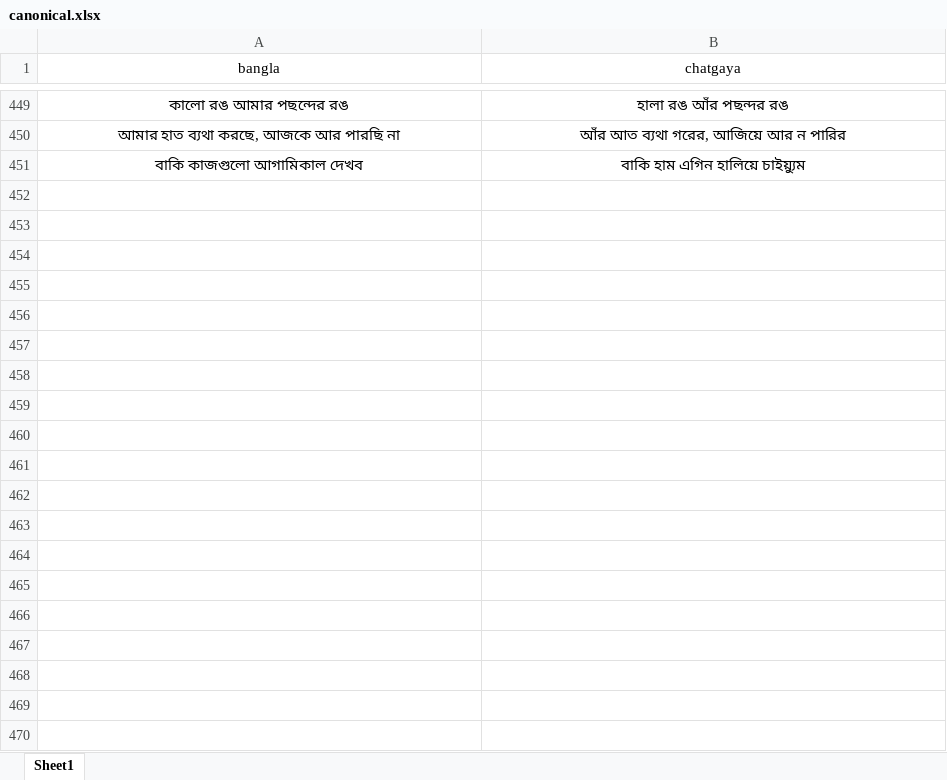
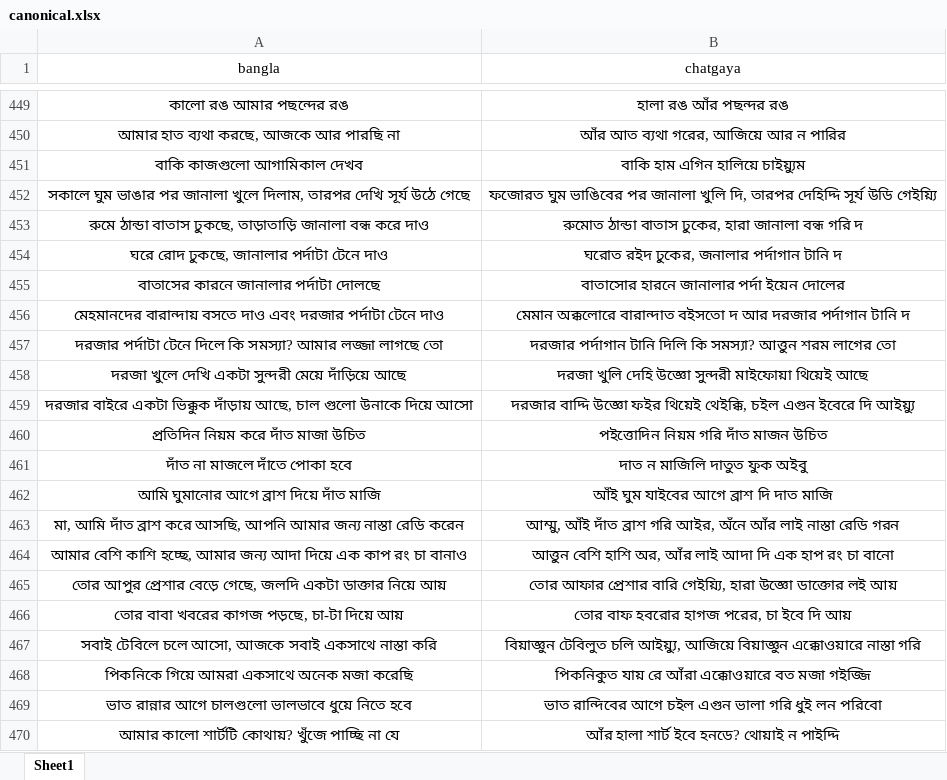
Before and after one commit to Mostafa-Moin26/chatgaya-bangla-nmt, an Excel workbook: data/canonical.xlsx, sheet Sheet1, drawn as a sheet; only a part is shown, gaps mark what is left out; values as stored, in another font and other column widths than the file's, no borders; the diff covers the shown part only; the diff names each change by its address in the sheet, - before the commit and + after, or states it on an @@ line.

```diff
--- a/data/canonical.xlsx (sheet Sheet1)
+++ b/data/canonical.xlsx (sheet Sheet1)
+row 452: সকালে ঘুম ভাঙার পর জানালা খুলে দিলাম, তারপর দেখি সূর্য উঠে গেছে | ফজোরত ঘুম ভাঙিবের পর জানালা খুলি দি, তারপর দেহিদ্দি সূর্য উডি গেইয়্যি
+row 453: রুমে ঠান্ডা বাতাস ঢুকছে, তাড়াতাড়ি জানালা বন্ধ করে দাও | রুমোত ঠান্ডা বাতাস ঢুকের, হারা জানালা বন্ধ গরি দ
+row 454: ঘরে রোদ ঢুকছে, জানালার পর্দাটা টেনে দাও | ঘরোত রইদ ঢুকের, জনালার পর্দাগান টানি দ
+row 455: বাতাসের কারনে জানালার পর্দাটা দোলছে | বাতাসোর হারনে জানালার পর্দা ইয়েন দোলের
+row 456: মেহমানদের বারান্দায় বসতে দাও এবং দরজার পর্দাটা টেনে দাও | মেমান অক্কলোরে বারান্দাত বইসতো দ আর দরজার পর্দাগান টানি দ
+row 457: দরজার পর্দাটা টেনে দিলে কি সমস্যা? আমার লজ্জা লাগছে তো | দরজার পর্দাগান টানি দিলি কি সমস্যা? আত্তুন শরম লাগের তো
+row 458: দরজা খুলে দেখি একটা সুন্দরী মেয়ে দাঁড়িয়ে আছে | দরজা খুলি দেহি উজ্ঞো সুন্দরী মাইফোয়া থিয়েই আছে
+row 459: দরজার বাইরে একটা ভিক্কুক দাঁড়ায় আছে, চাল গুলো উনাকে দিয়ে আসো | দরজার বাদ্দি উজ্ঞো ফইর থিয়েই থেইক্কি, চইল এগুন ইবেরে দি আইয়্যু
+row 460: প্রতিদিন নিয়ম করে দাঁত মাজা উচিত | পইত্তোদিন নিয়ম গরি দাঁত মাজন উচিত
+row 461: দাঁত না মাজলে দাঁতে পোকা হবে | দাত ন মাজিলি দাতুত ফুক অইবু
+row 462: আমি ঘুমানোর আগে ব্রাশ দিয়ে দাঁত মাজি | আঁই ঘুম যাইবের আগে ব্রাশ দি দাত মাজি
+row 463: মা, আমি দাঁত ব্রাশ করে আসছি, আপনি আমার জন্য নাস্তা রেডি করেন | আম্মু, আঁই দাঁত ব্রাশ গরি আইর, অঁনে আঁর লাই নাস্তা রেডি গরন
+row 464: আমার বেশি কাশি হচ্ছে, আমার জন্য আদা দিয়ে এক কাপ রং চা বানাও | আত্তুন বেশি হাশি অর, আঁর লাই আদা দি এক হাপ রং চা বানো
+row 465: তোর আপুর প্রেশার বেড়ে গেছে, জলদি একটা ডাক্তার নিয়ে আয় | তোর আফার প্রেশার বারি গেইয়্যি, হারা উজ্ঞো ডাক্তোর লই আয়
+row 466: তোর বাবা খবরের কাগজ পড়ছে, চা-টা দিয়ে আয় | তোর বাফ হবরোর হাগজ পরের, চা ইবে দি আয়
+row 467: সবাই টেবিলে চলে আসো, আজকে সবাই একসাথে নাস্তা করি | বিয়াজ্ঞুন টেবিলুত চলি আইয়্যু, আজিয়ে বিয়াজ্ঞুন এক্কোওয়ারে নাস্তা গরি
+row 468: পিকনিকে গিয়ে আমরা একসাথে অনেক মজা করেছি | পিকনিকুত যায় রে আঁরা এক্কোওয়ারে বত মজা গইজ্জি
+row 469: ভাত রান্নার আগে চালগুলো ভালভাবে ধুয়ে নিতে হবে | ভাত রান্দিবের আগে চইল এগুন ভালা গরি ধুই লন পরিবো
+row 470: আমার কালো শার্টটি কোথায়? খুঁজে পাচ্ছি না যে | আঁর হালা শার্ট ইবে হনডে? থোয়াই ন পাইদ্দি
```
Also changed, not shown: 31 added rows and 5 edited cells elsewhere in this sheet, data/lexicon.xlsx, 1 other file.
